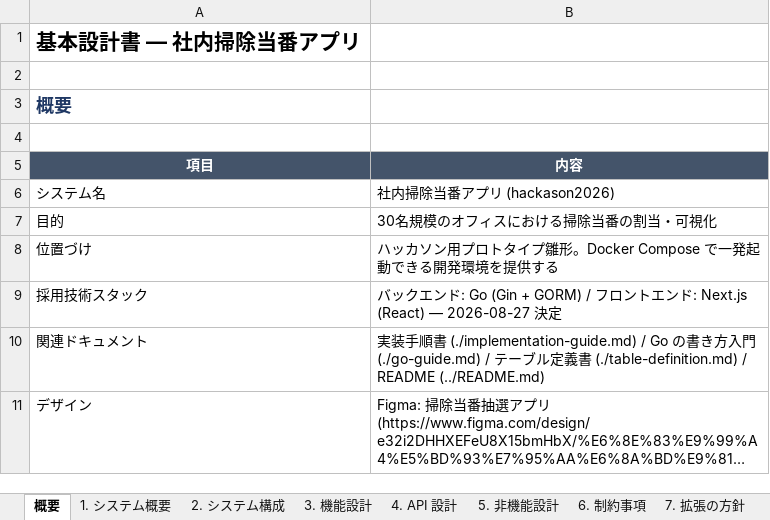
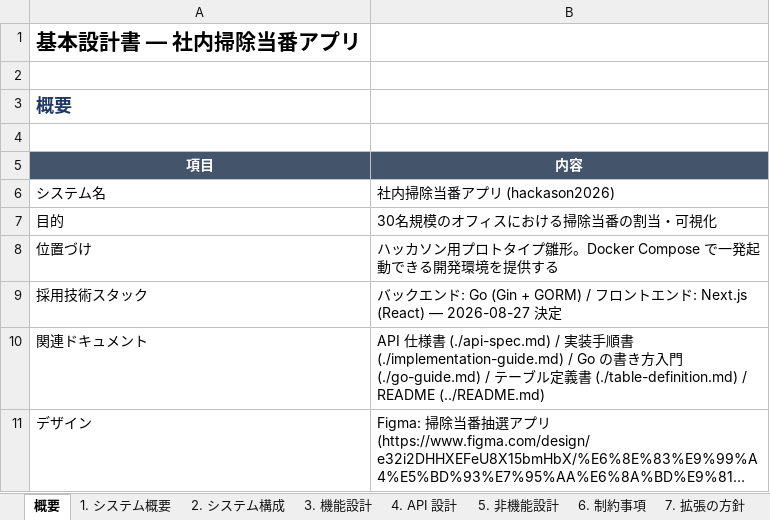
Before and after one commit to dichimaru/hackason2026, an Excel workbook: docs/basic-design.xlsx, sheet 概要, drawn as a sheet; long unchanged cells end in …; values as stored, in another font and other column widths than the file's, no borders; the diff names each change by its address in the sheet, - before the commit and + after, or states it on an @@ line.

```diff
--- a/docs/basic-design.xlsx (sheet 概要)
+++ b/docs/basic-design.xlsx (sheet 概要)
-B10 (内容): 実装…
+B10 (内容): API 仕様書 (./api-spec.md) / 実装…
```
Also changed, not shown: sheet 4. API 設計, docs/go-guide.xlsx, docs/implementation-guide.xlsx, 7 other files.
